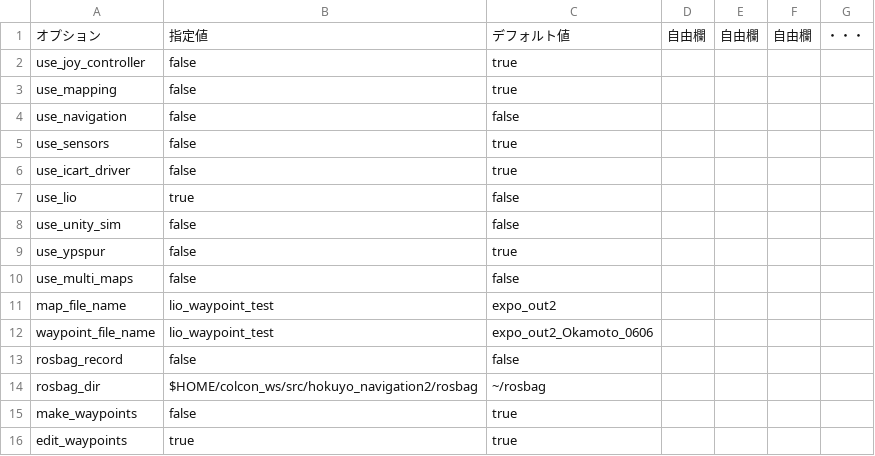
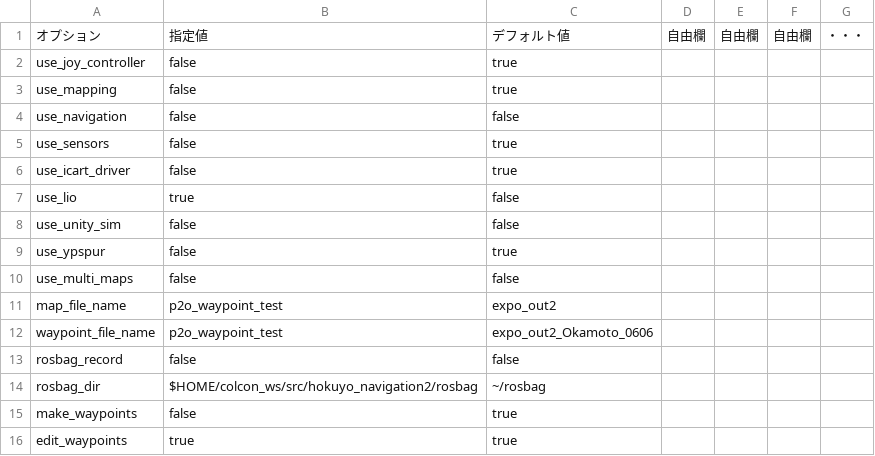
Before and after one commit to hokuyo-rd-release/hokuyo_navigation2, a CSV file: config/wizurg_opts/99_edit_opt_lio.csv, drawn as a sheet.

```diff
--- a/config/wizurg_opts/99_edit_opt_lio.csv
+++ b/config/wizurg_opts/99_edit_opt_lio.csv
@@ -10,4 +10,4 @@ use_ypspur,false,true,,,,
 use_multi_maps,false,false,,,,
-map_file_name,lio_waypoint_test,expo_out2,,,
-waypoint_file_name,lio_waypoint_test,expo_out2_Okamoto_0606,,,,
+map_file_name,p2o_waypoint_test,expo_out2,,,
+waypoint_file_name,p2o_waypoint_test,expo_out2_Okamoto_0606,,,,
 rosbag_record,false,false,,,,
```
Also changed, not shown: 2 other files.
